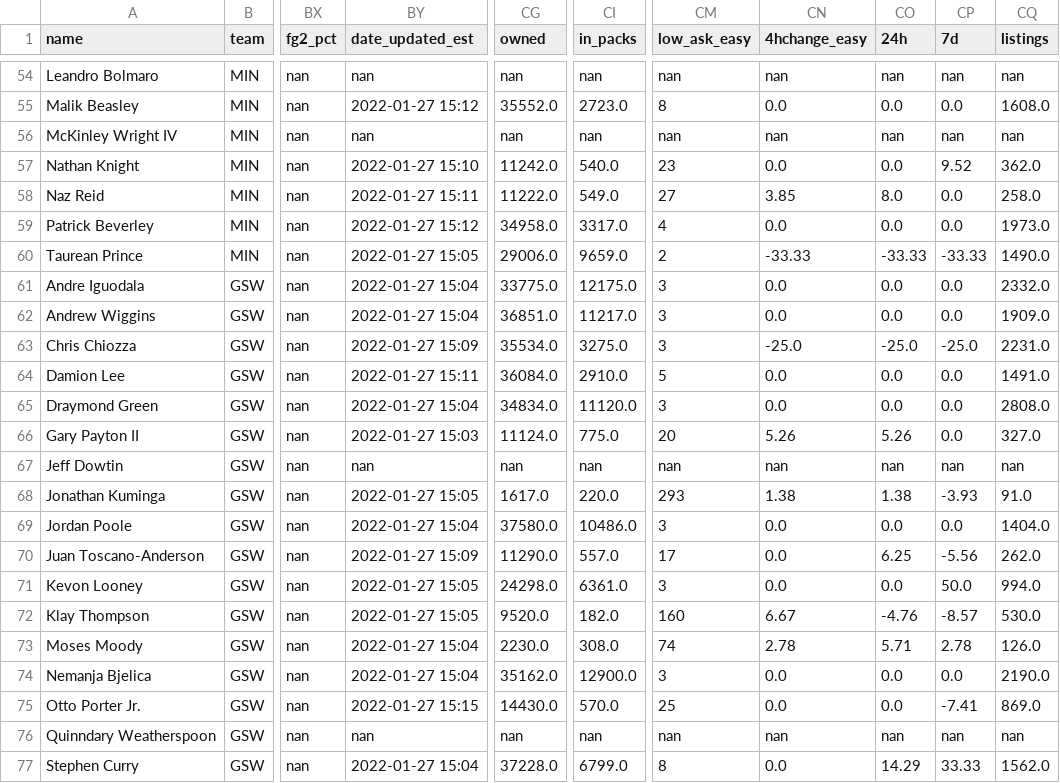
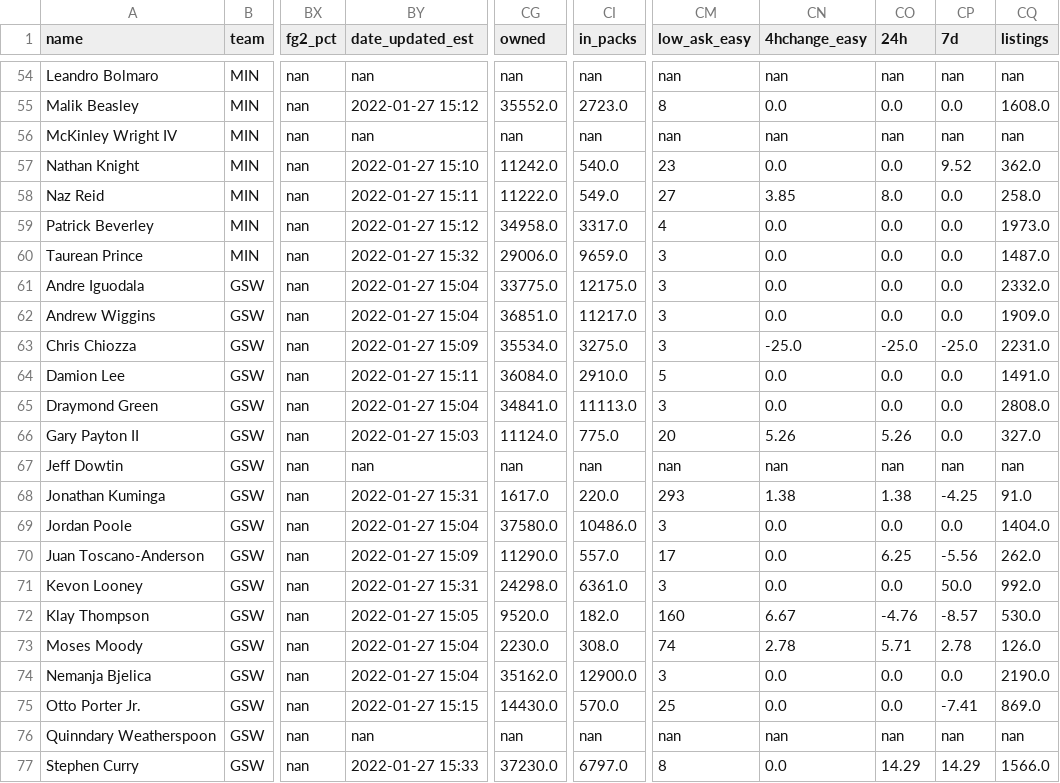
Before and after one commit to rydr0z/NBA-Live-Stat-Tracker, a CSV file: prevgamedays/2022-01-27_NBAStats.csv, drawn as a sheet; only a part is shown, gaps mark what is left out; the diff covers the shown part only; the diff names each change by its address in the sheet, - before the commit and + after, or states it on an @@ line.

```diff
--- a/prevgamedays/2022-01-27_NBAStats.csv
+++ b/prevgamedays/2022-01-27_NBAStats.csv
-BY60 (date_updated_est): 2022-01-27 15:05
+BY60 (date_updated_est): 2022-01-27 15:32
-CM60 (low_ask_easy): 2
+CM60 (low_ask_easy): 3
-CN60 (4hchange_easy): -33.33
+CN60 (4hchange_easy): 0.0
-CO60 (24h): -33.33
+CO60 (24h): 0.0
-CP60 (7d): -33.33
+CP60 (7d): 0.0
-CQ60 (listings): 1490.0
+CQ60 (listings): 1487.0
-CG65 (owned): 34834.0
+CG65 (owned): 34841.0
-CI65 (in_packs): 11120.0
+CI65 (in_packs): 11113.0
-BY68 (date_updated_est): 2022-01-27 15:05
+BY68 (date_updated_est): 2022-01-27 15:31
-CP68 (7d): -3.93
+CP68 (7d): -4.25
-BY71 (date_updated_est): 2022-01-27 15:05
+BY71 (date_updated_est): 2022-01-27 15:31
-CQ71 (listings): 994.0
+CQ71 (listings): 992.0
-BY77 (date_updated_est): 2022-01-27 15:04
+BY77 (date_updated_est): 2022-01-27 15:33
-CG77 (owned): 37228.0
+CG77 (owned): 37230.0
-CI77 (in_packs): 6799.0
+CI77 (in_packs): 6797.0
-CP77 (7d): 33.33
+CP77 (7d): 14.29
-CQ77 (listings): 1562.0
+CQ77 (listings): 1566.0
```
Also changed, not shown: 32 edited cells elsewhere in this file, topshot_data.csv, 1 other file.
